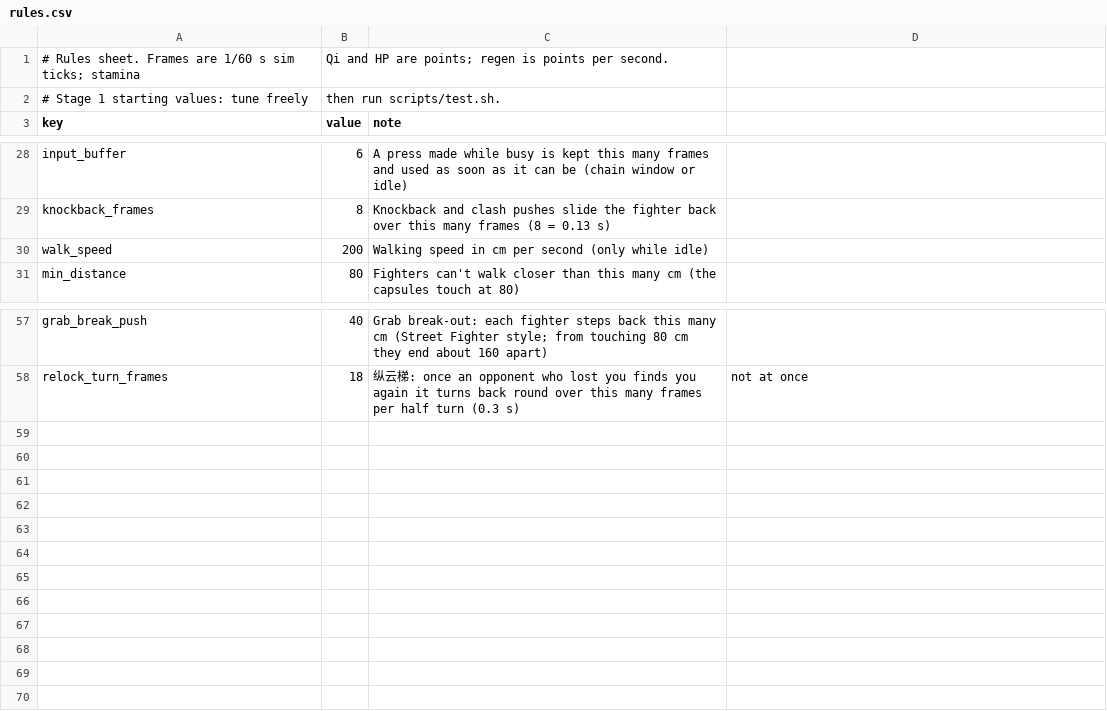
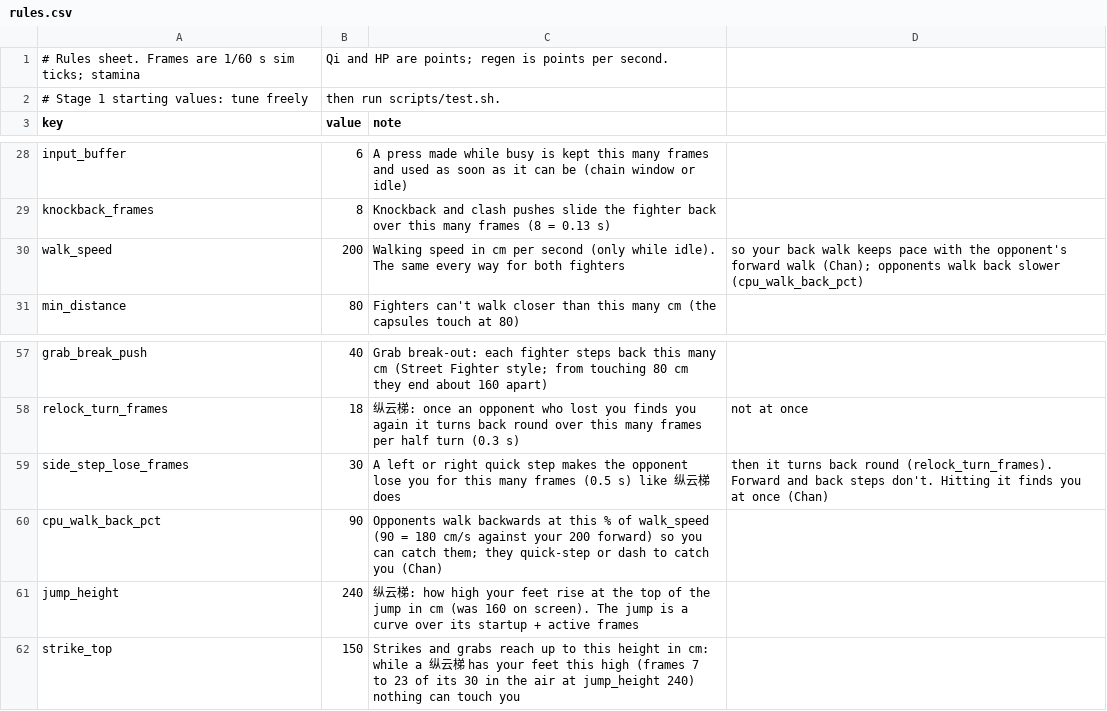
Before and after one commit to chanyeehang-creator/shaolin-36, a CSV file: game/data/rules.csv, drawn as a sheet; only a part is shown, gaps mark what is left out.

```diff
--- a/game/data/rules.csv
+++ b/game/data/rules.csv
@@ -29,3 +29,3 @@ input_buffer,6,A press made while busy is kept this many frames and used as soon
 knockback_frames,8,Knockback and clash pushes slide the fighter back over this many frames (8 = 0.13 s)
-walk_speed,200,Walking speed in cm per second (only while idle)
+walk_speed,200,Walking speed in cm per second (only while idle). The same every way for both fighters, so your back walk keeps pace with the opponent's forward walk (Chan); opponents walk back slower (cpu_walk_back_pct)
 min_distance,80,Fighters can't walk closer than this many cm (the capsules touch at 80)
@@ -58 +58,5 @@ grab_break_push,40,Grab break-out: each fighter steps back this many cm (Street
 relock_turn_frames,18,纵云梯: once an opponent who lost you finds you again it turns back round over this many frames per half turn (0.3 s), not at once
+side_step_lose_frames,30,A left or right quick step makes the opponent lose you for this many frames (0.5 s) like 纵云梯 does, then it turns back round (relock_turn_frames). Forward and back steps don't. Hitting it finds you at once (Chan)
+cpu_walk_back_pct,90,Opponents walk backwards at this % of walk_speed (90 = 180 cm/s against your 200 forward) so you can catch them; they quick-step or dash to catch you (Chan)
+jump_height,240,纵云梯: how high your feet rise at the top of the jump in cm (was 160 on screen). The jump is a curve over its startup + active frames
+strike_top,150,Strikes and grabs reach up to this height in cm: while a 纵云梯 has your feet this high (frames 7 to 23 of its 30 in the air at jump_height 240) nothing can touch you
```
Also changed, not shown: game/data/run.csv, game/data/techniques.csv, 13 other files.
